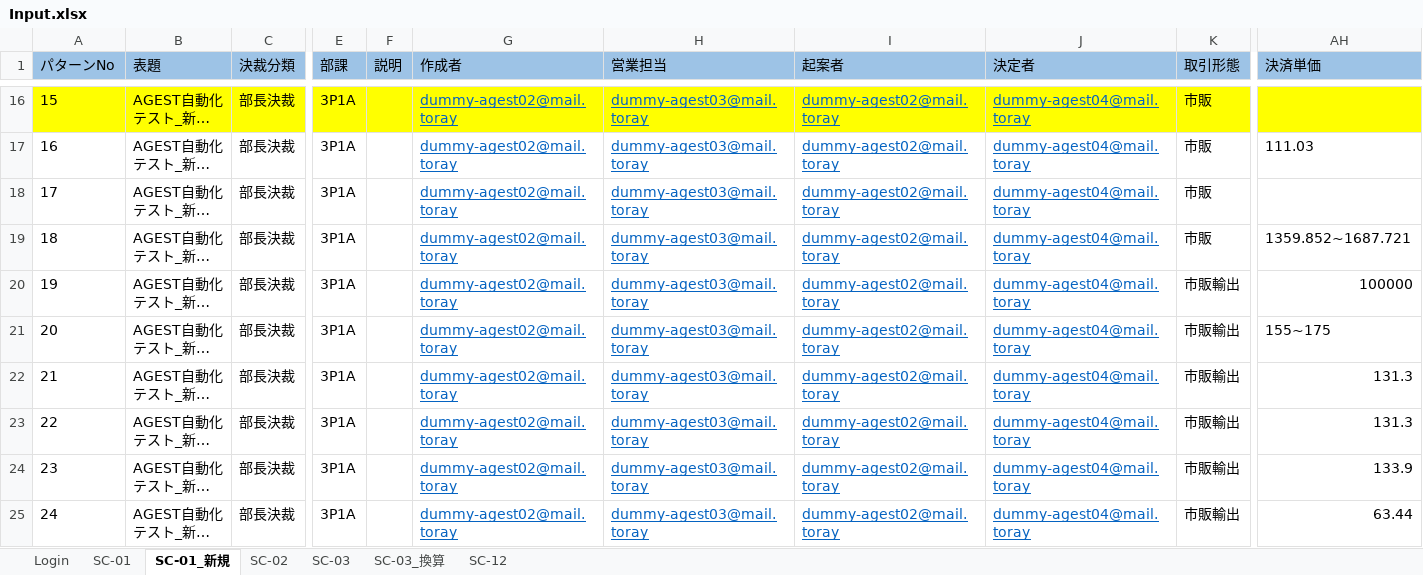
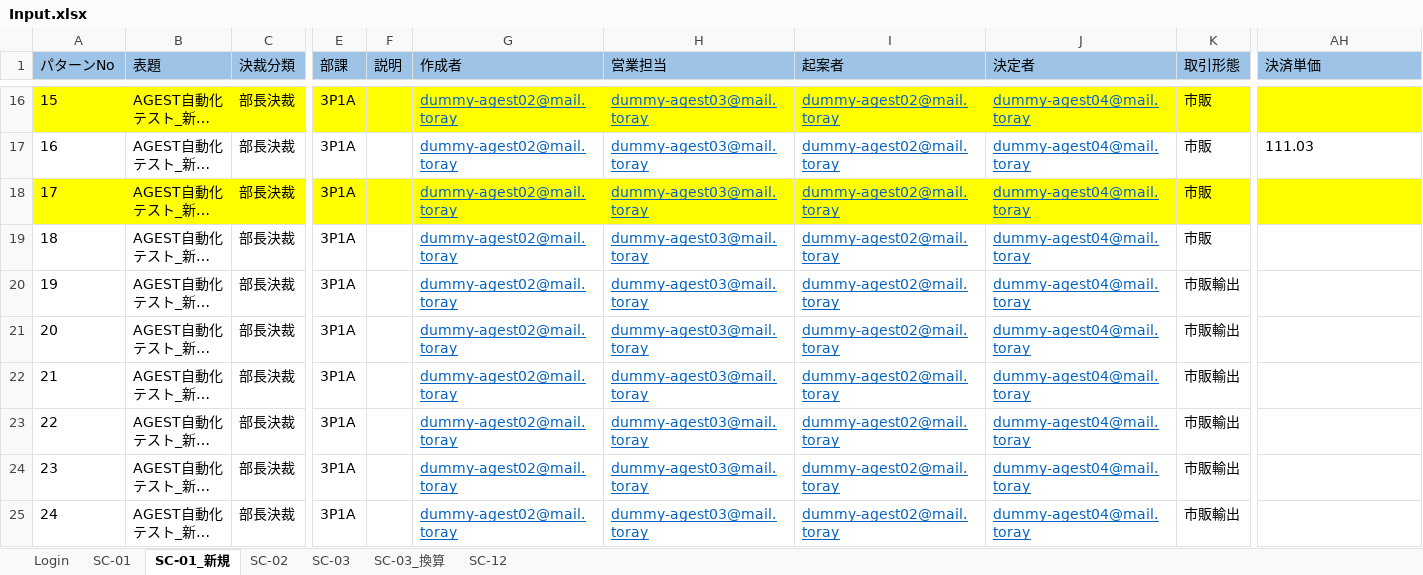
Before and after one commit to hoathanhdao/-, an Excel workbook: Input.xlsx, sheet SC-01_新規, drawn as a sheet; only a part is shown, gaps mark what is left out; long unchanged cells end in …; values as stored, in another font and other column widths than the file's, no borders; the diff covers the shown part only; the diff names each change by its address in the sheet, - before the commit and + after, or states it on an @@ line.

Commit message:
Add files via upload

```diff
--- a/Input.xlsx (sheet SC-01_新規)
+++ b/Input.xlsx (sheet SC-01_新規)
-A18:C18 fill: none
+A18:C18 fill: #FFFF00
-E18:AH18 fill: none
+E18:AH18 fill: #FFFF00
-AH19 (決済単価): 1359.852~1687.721
+AH19 (決済単価): (empty)
-AH20 (決済単価): 100000
+AH20 (決済単価): (empty)
-AH21 (決済単価): 155~175
+AH21 (決済単価): (empty)
-AH22:AH23 (決済単価): 131.3
+AH22:AH23 (決済単価): (empty)
-AH24 (決済単価): 133.9
+AH24 (決済単価): (empty)
-AH25 (決済単価): 63.44
+AH25 (決済単価): (empty)
```
Also changed, not shown: cell formats elsewhere in this sheet.
